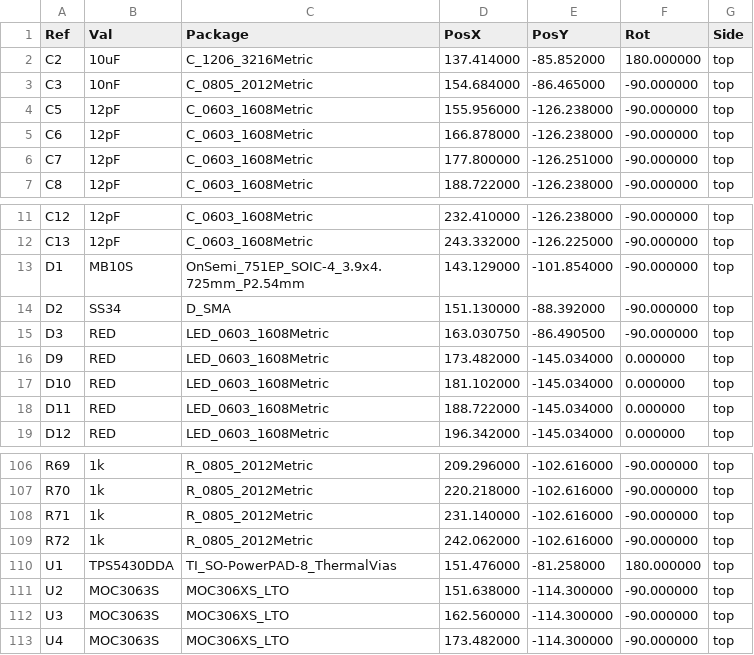
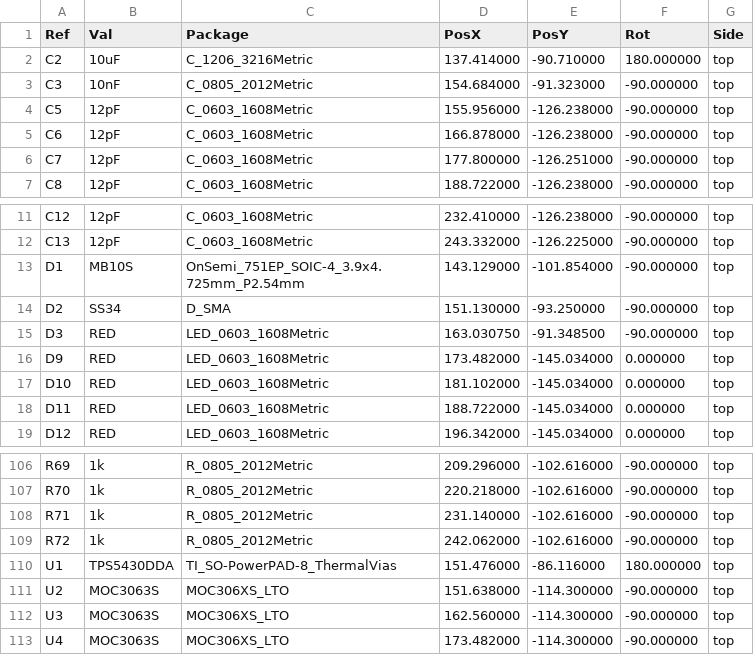
Before and after one commit to slippery-carrot/ESPrinkler-Retic-Controller, a CSV file: PCB/ESPrinkler Retic PCB/production/ESPrinkler Retic PCB-top-pos.csv, drawn as a sheet; only a part is shown, gaps mark what is left out; the diff covers the shown part only.

```diff
--- a/PCB/ESPrinkler Retic PCB/production/ESPrinkler Retic PCB-top-pos.csv
+++ b/PCB/ESPrinkler Retic PCB/production/ESPrinkler Retic PCB-top-pos.csv
@@ -1,4 +1,4 @@
 Ref,Val,Package,PosX,PosY,Rot,Side
-"C2","10uF","C_1206_3216Metric",137.414000,-85.852000,180.000000,top
-"C3","10nF","C_0805_2012Metric",154.684000,-86.465000,-90.000000,top
+"C2","10uF","C_1206_3216Metric",137.414000,-90.710000,180.000000,top
+"C3","10nF","C_0805_2012Metric",154.684000,-91.323000,-90.000000,top
 "C5","12pF","C_0603_1608Metric",155.956000,-126.238000,-90.000000,top
@@ -13,4 +13,4 @@ Ref,Val,Package,PosX,PosY,Rot,Side
 "D1","MB10S","OnSemi_751EP_SOIC-4_3.9x4.725mm_P2.54mm",143.129000,-101.854000,-90.000000,top
-"D2","SS34","D_SMA",151.130000,-88.392000,-90.000000,top
-"D3","RED","LED_0603_1608Metric",163.030750,-86.490500,-90.000000,top
+"D2","SS34","D_SMA",151.130000,-93.250000,-90.000000,top
+"D3","RED","LED_0603_1608Metric",163.030750,-91.348500,-90.000000,top
 "D9","RED","LED_0603_1608Metric",173.482000,-145.034000,0.000000,top
@@ -109,3 +109,3 @@ Ref,Val,Package,PosX,PosY,Rot,Side
 "R72","1k","R_0805_2012Metric",242.062000,-102.616000,-90.000000,top
-"U1","TPS5430DDA","TI_SO-PowerPAD-8_ThermalVias",151.476000,-81.258000,180.000000,top
+"U1","TPS5430DDA","TI_SO-PowerPAD-8_ThermalVias",151.476000,-86.116000,180.000000,top
 "U2","MOC3063S","MOC306XS_LTO",151.638000,-114.300000,-90.000000,top
```
Also changed, not shown: 32 edited cells elsewhere in this file, 13 other files.
